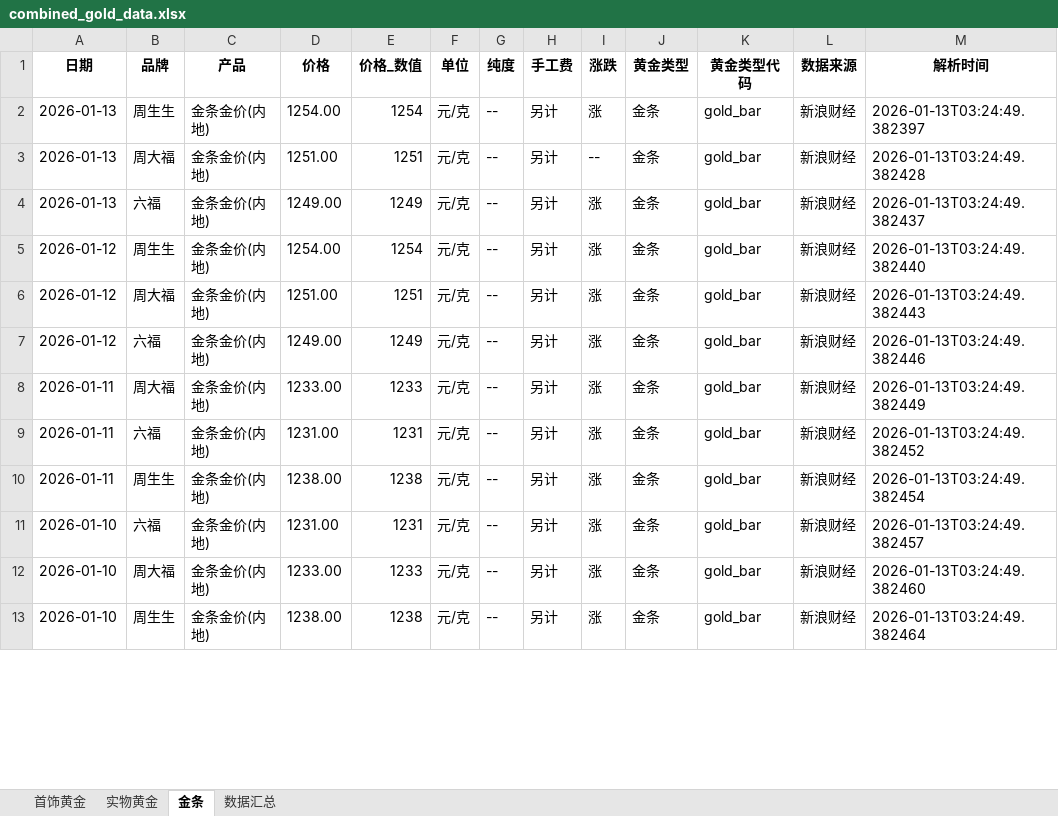
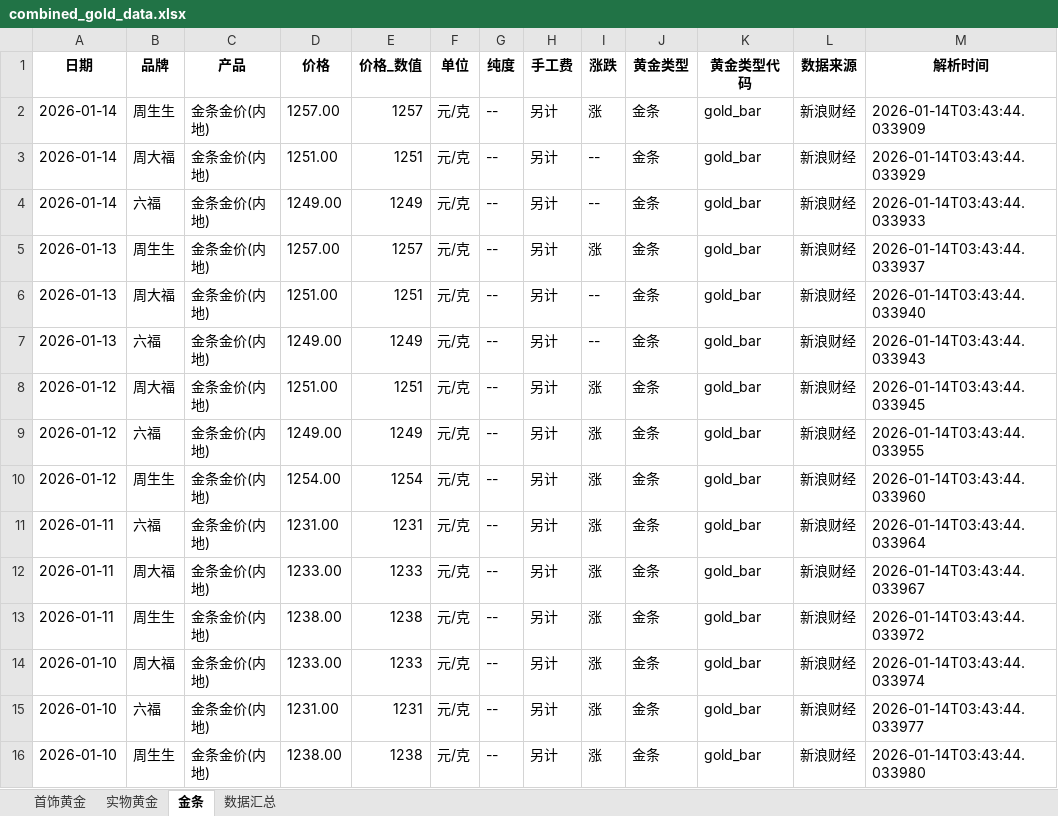
Before and after one commit to chengazhen/python-gold, an Excel workbook: combined_gold_data.xlsx, sheet 金条, drawn as a sheet; only a part is shown; values as stored, in another font and other column widths than the file's, no borders; removed rows and columns are numbered as before the commit, all else as after; the diff covers the shown part only; the diff names each change by its address in the sheet, - before the commit and + after, or states it on an @@ line.

```diff
--- a/combined_gold_data.xlsx (sheet 金条)
+++ b/combined_gold_data.xlsx (sheet 金条)
+row 2: 2026-01-14 | 周生生 | 金条金价(内地) | 1257.00 | 1257 | 元/克 | -- | 另计 | 涨 | 金条 | gold_bar | 新浪财经 | 2026-01-14T03:43:44.033909
+row 3: 2026-01-14 | 周大福 | 金条金价(内地) | 1251.00 | 1251 | 元/克 | -- | 另计 | -- | 金条 | gold_bar | 新浪财经 | 2026-01-14T03:43:44.033929
+row 4: 2026-01-14 | 六福 | 金条金价(内地) | 1249.00 | 1249 | 元/克 | -- | 另计 | -- | 金条 | gold_bar | 新浪财经 | 2026-01-14T03:43:44.033933
-D5 (价格): 1254.00
+D5 (价格): 1257.00
-E5 (价格_数值): 1254
+E5 (价格_数值): 1257
-M5 (解析时间): 2026-01-13T03:24:49.382397
+M5 (解析时间): 2026-01-14T03:43:44.033937
-M6 (解析时间): 2026-01-13T03:24:49.382428
+M6 (解析时间): 2026-01-14T03:43:44.033940
-I7 (涨跌): 涨
+I7 (涨跌): --
-M7 (解析时间): 2026-01-13T03:24:49.382437
+M7 (解析时间): 2026-01-14T03:43:44.033943
-row 5: 2026-01-12 | 周生生 | 金条金价(内地) | 1254.00 | 1254 | 元/克 | -- | 另计 | 涨 | 金条 | gold_bar | 新浪财经 | 2026-01-13T03:24:49.382440
-M8 (解析时间): 2026-01-13T03:24:49.382443
+M8 (解析时间): 2026-01-14T03:43:44.033945
-M9 (解析时间): 2026-01-13T03:24:49.382446
+M9 (解析时间): 2026-01-14T03:43:44.033955
+row 10: 2026-01-12 | 周生生 | 金条金价(内地) | 1254.00 | 1254 | 元/克 | -- | 另计 | 涨 | 金条 | gold_bar | 新浪财经 | 2026-01-14T03:43:44.033960
-B11 (品牌): 周大福
+B11 (品牌): 六福
-D11 (价格): 1233.00
+D11 (价格): 1231.00
-E11 (价格_数值): 1233
+E11 (价格_数值): 1231
-M11 (解析时间): 2026-01-13T03:24:49.382449
+M11 (解析时间): 2026-01-14T03:43:44.033964
-B12 (品牌): 六福
+B12 (品牌): 周大福
-D12 (价格): 1231.00
+D12 (价格): 1233.00
-E12 (价格_数值): 1231
+E12 (价格_数值): 1233
-M12 (解析时间): 2026-01-13T03:24:49.382452
+M12 (解析时间): 2026-01-14T03:43:44.033967
-M13 (解析时间): 2026-01-13T03:24:49.382454
+M13 (解析时间): 2026-01-14T03:43:44.033972
-B14 (品牌): 六福
+B14 (品牌): 周大福
-D14 (价格): 1231.00
+D14 (价格): 1233.00
-E14 (价格_数值): 1231
+E14 (价格_数值): 1233
-M14 (解析时间): 2026-01-13T03:24:49.382457
+M14 (解析时间): 2026-01-14T03:43:44.033974
-B15 (品牌): 周大福
+B15 (品牌): 六福
-D15 (价格): 1233.00
+D15 (价格): 1231.00
-E15 (价格_数值): 1233
+E15 (价格_数值): 1231
-M15 (解析时间): 2026-01-13T03:24:49.382460
+M15 (解析时间): 2026-01-14T03:43:44.033977
-M16 (解析时间): 2026-01-13T03:24:49.382464
+M16 (解析时间): 2026-01-14T03:43:44.033980
```
Also changed, not shown: 3 added rows, 6 removed rows and 78 edited cells elsewhere in this sheet, sheet 首饰黄金, sheet 实物黄金, sheet 数据汇总, gold_bar_latest.xlsx, jewelry_gold_latest.xlsx, 11 other files.
